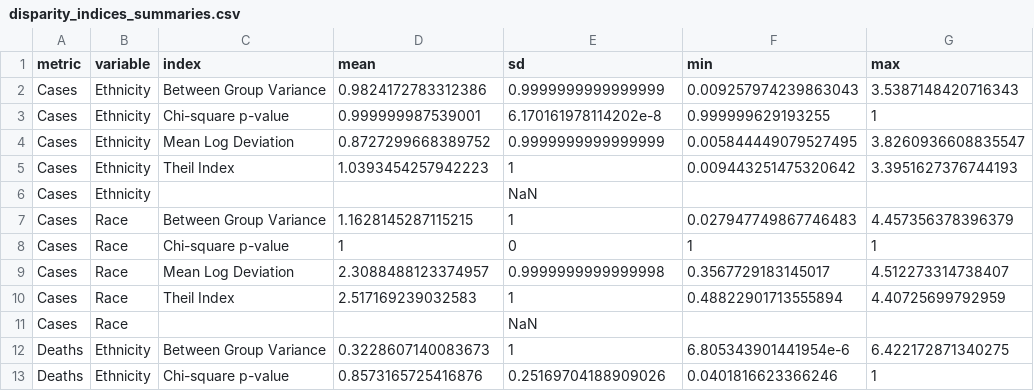
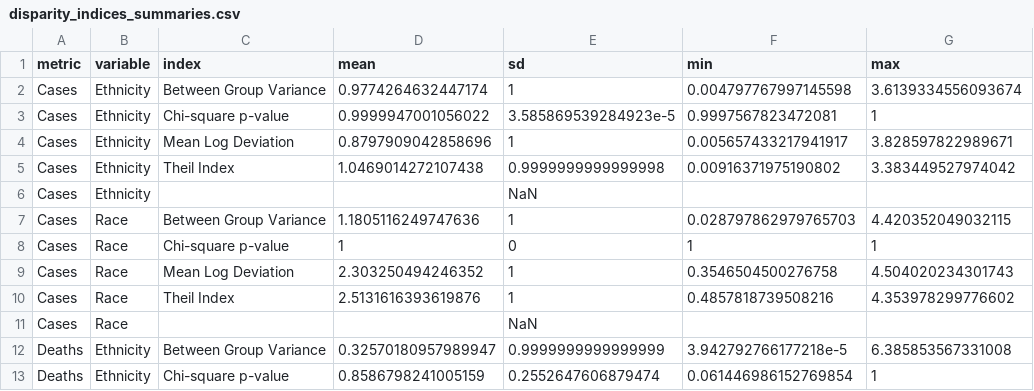
Before and after one commit to benjamin-chan/Covid19-Racial-Disparities, a CSV file: Data/disparity_indices_summaries.csv, drawn as a sheet; only a part is shown; the diff covers the shown part only.

```diff
--- a/Data/disparity_indices_summaries.csv
+++ b/Data/disparity_indices_summaries.csv
@@ -1,13 +1,13 @@
 metric,variable,index,mean,sd,min,max
-Cases,Ethnicity,Between Group Variance,0.9824172783312386,0.9999999999999999,0.009257974239863043,3.5387148420716343
-Cases,Ethnicity,Chi-square p-value,0.999999987539001,6.170161978114202e-8,0.999999629193255,1
-Cases,Ethnicity,Mean Log Deviation,0.8727299668389752,0.9999999999999999,0.005844449079527495,3.8260936608835547
-Cases,Ethnicity,Theil Index,1.0393454257942223,1,0.009443251475320642,3.3951627376744193
+Cases,Ethnicity,Between Group Variance,0.9774264632447174,1,0.004797767997145598,3.6139334556093674
+Cases,Ethnicity,Chi-square p-value,0.9999947001056022,3.585869539284923e-5,0.9997567823472081,1
+Cases,Ethnicity,Mean Log Deviation,0.8797909042858696,1,0.005657433217941917,3.828597822989671
+Cases,Ethnicity,Theil Index,1.0469014272107438,0.9999999999999998,0.00916371975190802,3.383449527974042
 Cases,Ethnicity,,,NaN,,
-Cases,Race,Between Group Variance,1.1628145287115215,1,0.027947749867746483,4.457356378396379
+Cases,Race,Between Group Variance,1.1805116249747636,1,0.028797862979765703,4.420352049032115
 Cases,Race,Chi-square p-value,1,0,1,1
-Cases,Race,Mean Log Deviation,2.3088488123374957,0.9999999999999998,0.3567729183145017,4.512273314738407
-Cases,Race,Theil Index,2.517169239032583,1,0.48822901713555894,4.40725699792959
+Cases,Race,Mean Log Deviation,2.303250494246352,1,0.3546504500276758,4.504020234301743
+Cases,Race,Theil Index,2.5131616393619876,1,0.4857818739508216,4.353978299776602
 Cases,Race,,,NaN,,
-Deaths,Ethnicity,Between Group Variance,0.3228607140083673,1,6.805343901441954e-6,6.422172871340275
-Deaths,Ethnicity,Chi-square p-value,0.8573165725416876,0.25169704188909026,0.0401816623366246,1
+Deaths,Ethnicity,Between Group Variance,0.32570180957989947,0.9999999999999999,3.942792766177218e-5,6.385853567331008
+Deaths,Ethnicity,Chi-square p-value,0.8586798241005159,0.2552647606879474,0.061446986152769854,1
```
Also changed, not shown: 18 edited cells elsewhere in this file, Data/disparity_data.csv, Data/disparity_indices.csv, 5 other files.
